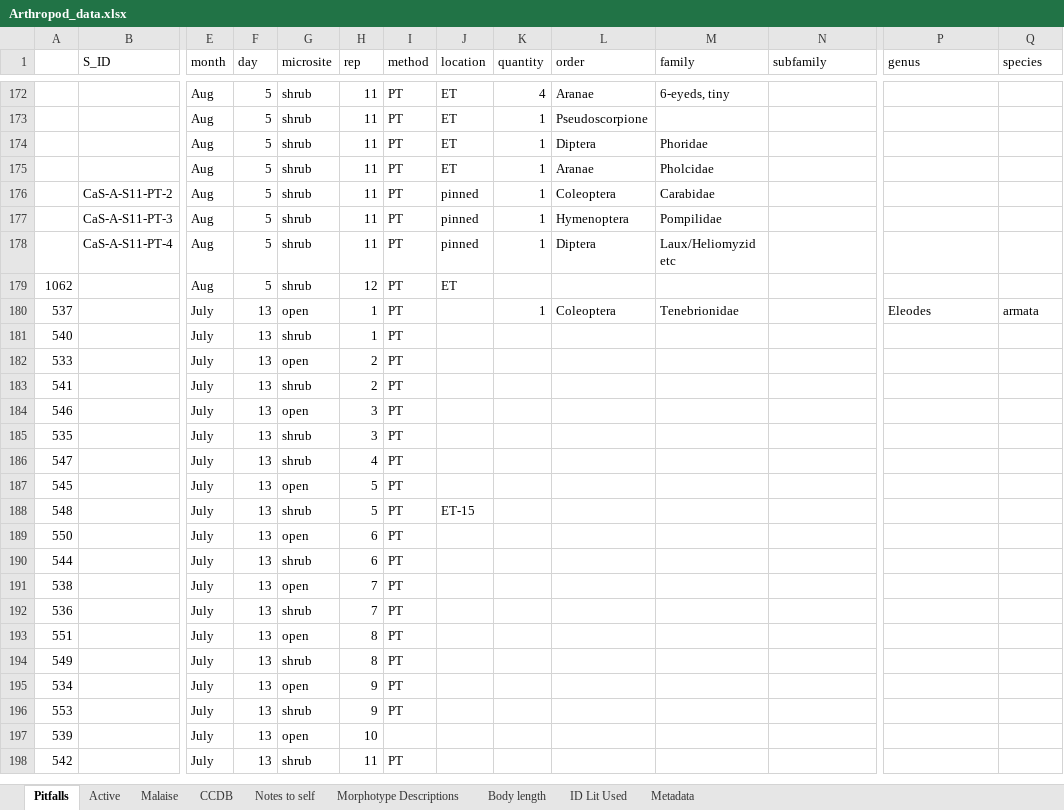
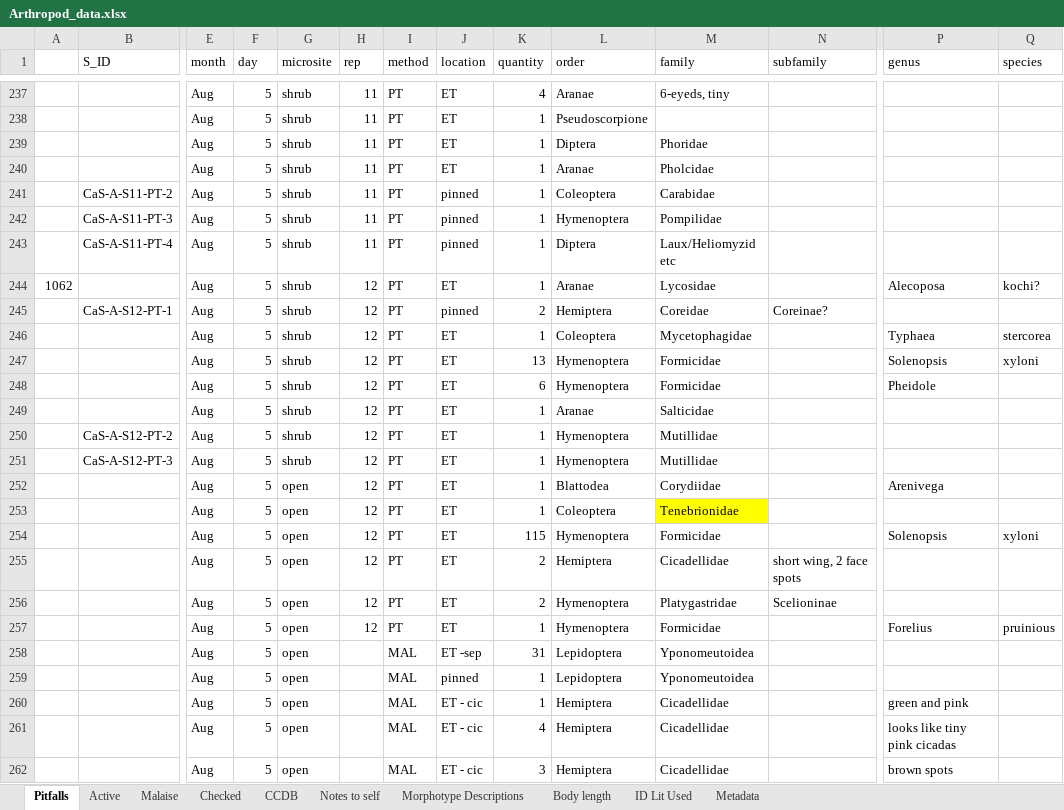
Before and after one commit to jennabraun/prey_item_survey, an Excel workbook: Raw Data/Arthropod_data.xlsx, sheet Pitfalls, drawn as a sheet; only a part is shown, gaps mark what is left out; the shorter side is filled out with more unchanged rows; values as stored, in another font and other column widths than the file's, no borders; addresses are those after the commit; rows hold the shown columns only; the diff covers the shown part only; the diff names each change by its address in the sheet, - before the commit and + after, or states it on an @@ line.

Commit message:
Update Arthropod_data.xlsx

```diff
--- a/Raw Data/Arthropod_data.xlsx (sheet Pitfalls)
+++ b/Raw Data/Arthropod_data.xlsx (sheet Pitfalls)
+sheet tab: Checked
-K244 (quantity): (empty)
+K244 (quantity): 1
-L244 (order): (empty)
+L244 (order): Aranae
-M244 (family): (empty)
+M244 (family): Lycosidae
-P244 (genus): (empty)
+P244 (genus): Alecoposa
-Q244 (species): (empty)
+Q244 (species): kochi?
+row 245:  | CaS-A-S12-PT-1 | Aug | 5 | shrub | 12 | PT | pinned | 2 | Hemiptera | Coreidae | Coreinae?
+row 246:  |  | Aug | 5 | shrub | 12 | PT | ET | 1 | Coleoptera | Mycetophagidae |  | Typhaea | stercorea
+row 247:  |  | Aug | 5 | shrub | 12 | PT | ET | 13 | Hymenoptera | Formicidae |  | Solenopsis | xyloni
+row 248:  |  | Aug | 5 | shrub | 12 | PT | ET | 6 | Hymenoptera | Formicidae |  | Pheidole
+row 249:  |  | Aug | 5 | shrub | 12 | PT | ET | 1 | Aranae | Salticidae
+row 250:  | CaS-A-S12-PT-2 | Aug | 5 | shrub | 12 | PT | ET | 1 | Hymenoptera | Mutillidae
+row 251:  | CaS-A-S12-PT-3 | Aug | 5 | shrub | 12 | PT | ET | 1 | Hymenoptera | Mutillidae
+row 252:  |  | Aug | 5 | open | 12 | PT | ET | 1 | Blattodea | Corydiidae |  | Arenivega
+row 253:  |  | Aug | 5 | open | 12 | PT | ET | 1 | Coleoptera | Tenebrionidae
+row 254:  |  | Aug | 5 | open | 12 | PT | ET | 115 | Hymenoptera | Formicidae |  | Solenopsis | xyloni
+row 255:  |  | Aug | 5 | open | 12 | PT | ET | 2 | Hemiptera | Cicadellidae | short wing, 2 face spots
+row 256:  |  | Aug | 5 | open | 12 | PT | ET | 2 | Hymenoptera | Platygastridae | Scelioninae
+row 257:  |  | Aug | 5 | open | 12 | PT | ET | 1 | Hymenoptera | Formicidae |  | Forelius | pruinious
+row 258:  |  | Aug | 5 | open |  | MAL | ET -sep | 31 | Lepidoptera | Yponomeutoidea
+row 259:  |  | Aug | 5 | open |  | MAL | pinned | 1 | Lepidoptera | Yponomeutoidea
+row 260:  |  | Aug | 5 | open |  | MAL | ET - cic | 1 | Hemiptera | Cicadellidae |  | green and pink
+row 261:  |  | Aug | 5 | open |  | MAL | ET - cic | 4 | Hemiptera | Cicadellidae |  | looks like tiny pink cicadas
+row 262:  |  | Aug | 5 | open |  | MAL | ET - cic | 3 | Hemiptera | Cicadellidae |  | brown spots
```
Also changed, not shown: 83 added rows and 25 edited cells elsewhere in this sheet, sheet CCDB, sheet Active.
